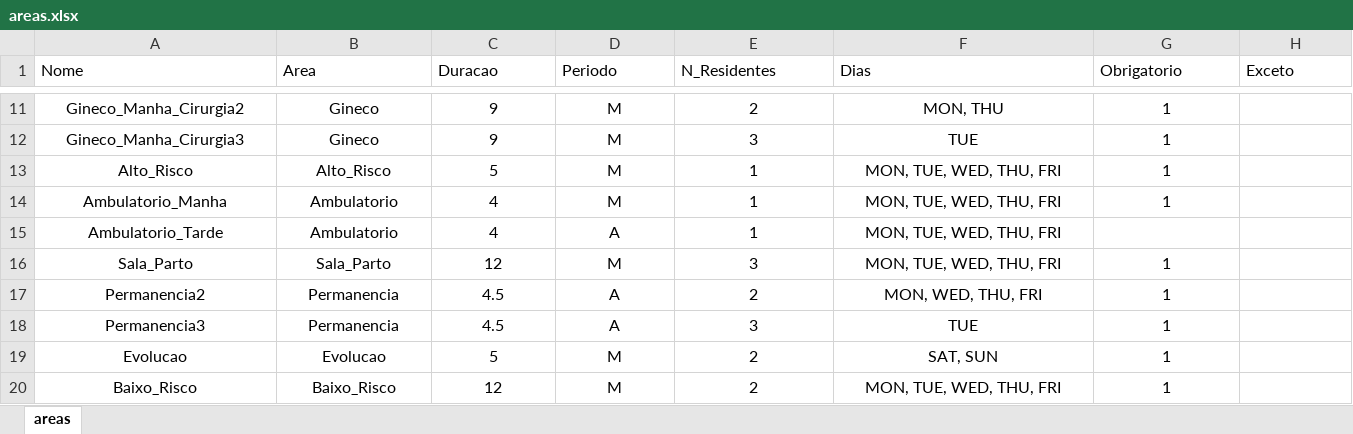
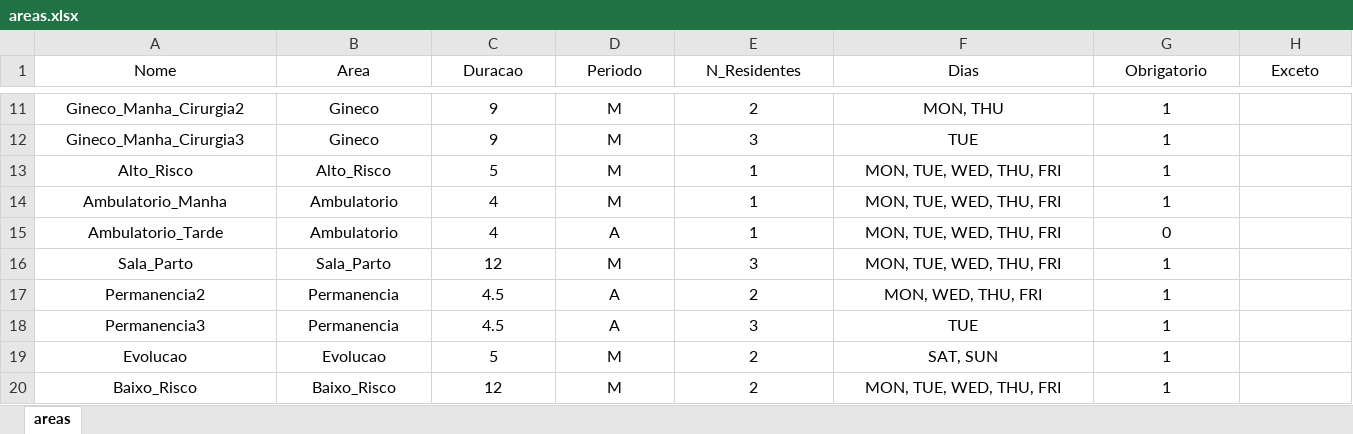
Before and after one commit to brenerrr/distribuidor_escalas_residencia, an Excel workbook: areas.xlsx, sheet areas, drawn as a sheet; only a part is shown, gaps mark what is left out; values as stored, in another font and other column widths than the file's, no borders; the diff names each change by its address in the sheet, - before the commit and + after, or states it on an @@ line.

```diff
--- a/areas.xlsx (sheet areas)
+++ b/areas.xlsx (sheet areas)
-A1:H1 alignment: left
+A1:H1 alignment: center
-G15 (Obrigatorio): (empty)
+G15 (Obrigatorio): 0
```
Also changed, not shown: 1 other file.
